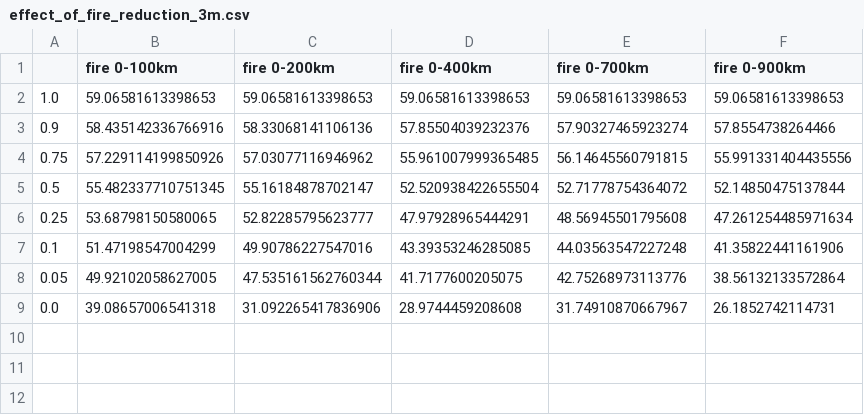
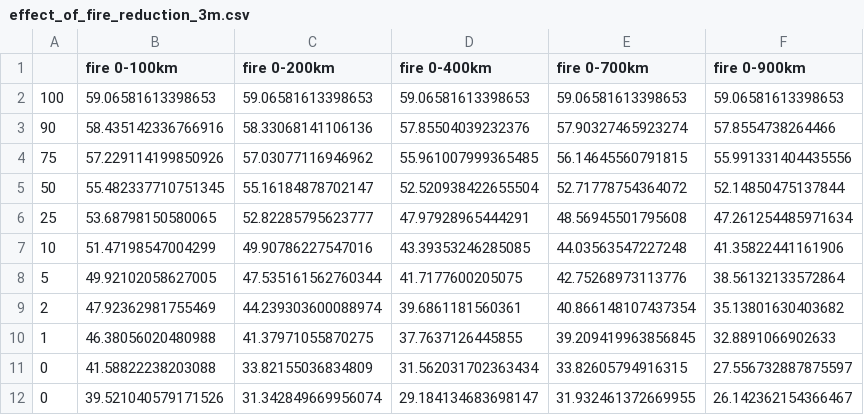
Before and after one commit to prajaotak/aqi_thailand2, a CSV file: models/chiang_mai/effect_of_fire_reduction_3m.csv, drawn as a sheet.

Commit message:
2020-12-15 18:21 update 'effect_of_fire_reduction_mar_v2.png'

```diff
--- a/models/chiang_mai/effect_of_fire_reduction_3m.csv
+++ b/models/chiang_mai/effect_of_fire_reduction_3m.csv
@@ -1,9 +1,12 @@
 ,fire 0-100km,fire 0-200km,fire 0-400km,fire 0-700km,fire 0-900km
-1.0,59.06581613398653,59.06581613398653,59.06581613398653,59.06581613398653,59.06581613398653
-0.9,58.435142336766916,58.33068141106136,57.85504039232376,57.90327465923274,57.8554738264466
-0.75,57.229114199850926,57.03077116946962,55.961007999365485,56.14645560791815,55.991331404435556
-0.5,55.482337710751345,55.16184878702147,52.520938422655504,52.71778754364072,52.14850475137844
-0.25,53.68798150580065,52.82285795623777,47.97928965444291,48.56945501795608,47.261254485971634
-0.1,51.47198547004299,49.90786227547016,43.39353246285085,44.03563547227248,41.35822441161906
-0.05,49.92102058627005,47.535161562760344,41.7177600205075,42.75268973113776,38.56132133572864
-0.0,39.08657006541318,31.092265417836906,28.9744459208608,31.74910870667967,26.1852742114731
+100,59.06581613398653,59.06581613398653,59.06581613398653,59.06581613398653,59.06581613398653
+90,58.435142336766916,58.33068141106136,57.85504039232376,57.90327465923274,57.8554738264466
+75,57.229114199850926,57.03077116946962,55.961007999365485,56.14645560791815,55.991331404435556
+50,55.482337710751345,55.16184878702147,52.520938422655504,52.71778754364072,52.14850475137844
+25,53.68798150580065,52.82285795623777,47.97928965444291,48.56945501795608,47.261254485971634
+10,51.47198547004299,49.90786227547016,43.39353246285085,44.03563547227248,41.35822441161906
+5,49.92102058627005,47.535161562760344,41.7177600205075,42.75268973113776,38.56132133572864
+2,47.92362981755469,44.239303600088974,39.6861181560361,40.866148107437354,35.13801630403682
+1,46.38056020480988,41.37971055870275,37.7637126445855,39.209419963856845,32.8891066902633
+0,41.58822238203088,33.82155036834809,31.562031702363434,33.82605794916315,27.556732887875597
+0,39.521040579171526,31.342849669956074,29.184134683698147,31.932461372669955,26.142362154366467
```
Also changed, not shown: 3 other files.
